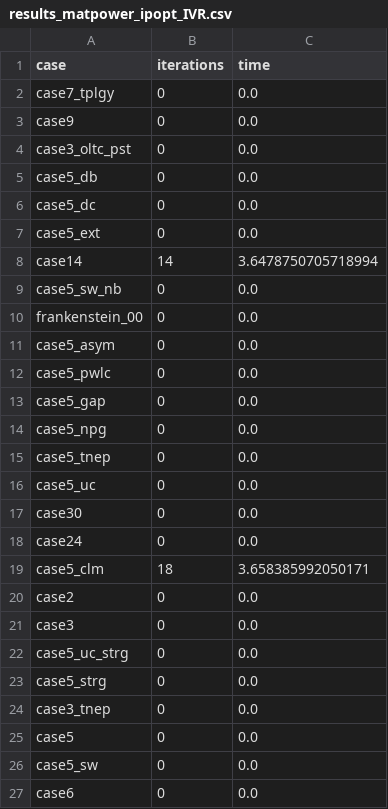
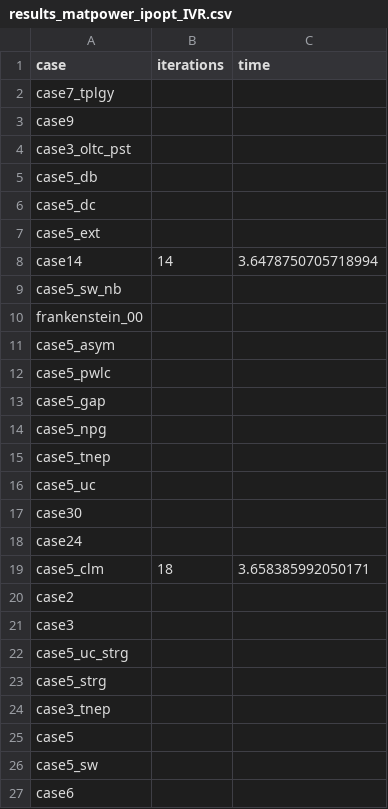
Before and after one commit to goghino/PowerModels-benchmarks, a CSV file: src/csv_results/results_matpower_ipopt_IVR.csv, drawn as a sheet.

Commit message:
mod results

```diff
--- a/src/csv_results/results_matpower_ipopt_IVR.csv
+++ b/src/csv_results/results_matpower_ipopt_IVR.csv
@@ -1,27 +1,27 @@
 case,iterations,time
-case7_tplgy,0,0.0
-case9,0,0.0
-case3_oltc_pst,0,0.0
-case5_db,0,0.0
-case5_dc,0,0.0
-case5_ext,0,0.0
+case7_tplgy,,
+case9,,
+case3_oltc_pst,,
+case5_db,,
+case5_dc,,
+case5_ext,,
 case14,14,3.6478750705718994
-case5_sw_nb,0,0.0
-frankenstein_00,0,0.0
-case5_asym,0,0.0
-case5_pwlc,0,0.0
-case5_gap,0,0.0
-case5_npg,0,0.0
-case5_tnep,0,0.0
-case5_uc,0,0.0
-case30,0,0.0
-case24,0,0.0
+case5_sw_nb,,
+frankenstein_00,,
+case5_asym,,
+case5_pwlc,,
+case5_gap,,
+case5_npg,,
+case5_tnep,,
+case5_uc,,
+case30,,
+case24,,
 case5_clm,18,3.658385992050171
-case2,0,0.0
-case3,0,0.0
-case5_uc_strg,0,0.0
-case5_strg,0,0.0
-case3_tnep,0,0.0
-case5,0,0.0
-case5_sw,0,0.0
-case6,0,0.0
+case2,,
+case3,,
+case5_uc_strg,,
+case5_strg,,
+case3_tnep,,
+case5,,
+case5_sw,,
+case6,,
```
Also changed, not shown: src/csv_results/results_matpower_ipopt_QCRM.csv, src/csv_results/results_matpower_ipopt_SOCW.csv, 7 other files.
